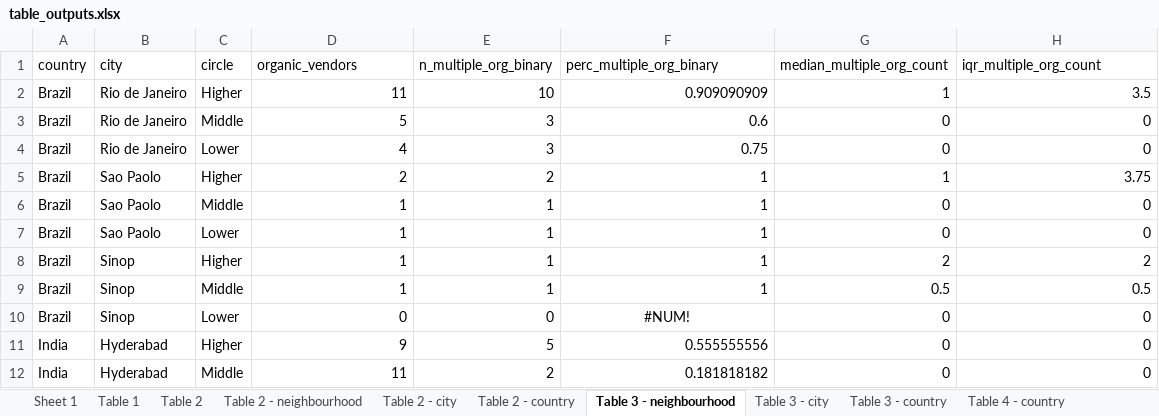
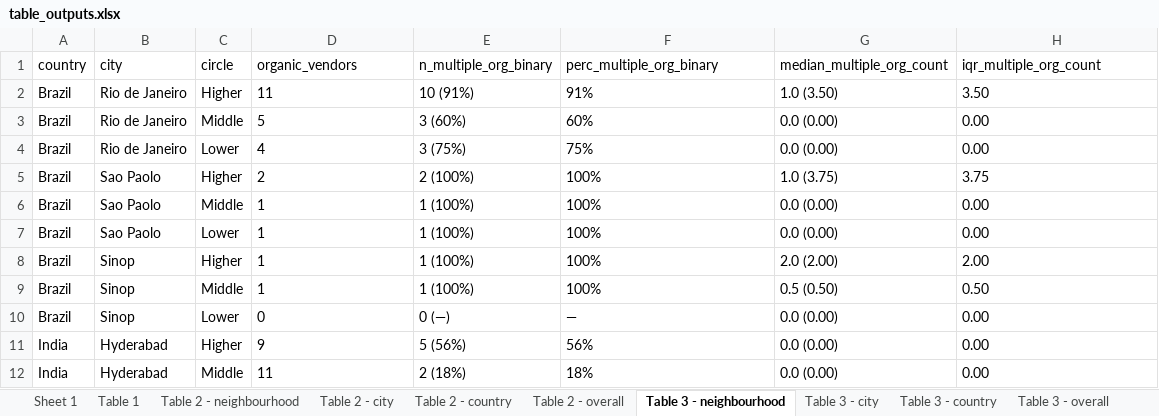
Before and after one commit to agsadler/fea, an Excel workbook: table_outputs.xlsx, sheet Table 3 - neighbourhood, drawn as a sheet; only a part is shown; values as stored, in another font and other column widths than the file's, no borders; the diff covers the shown part only; the diff names each change by its address in the sheet, - before the commit and + after, or states it on an @@ line.

```diff
--- a/table_outputs.xlsx (sheet Table 3 - neighbourhood)
+++ b/table_outputs.xlsx (sheet Table 3 - neighbourhood)
-sheet tab: Table 2
+sheet tab: Table 2 - overall
+sheet tab: Table 3 - overall
-D2:D12 alignment: right
+D2:D12 alignment: left
-E2 (n_multiple_org_binary): 10
+E2 (n_multiple_org_binary): 10 (91%)
-F2 (perc_multiple_org_binary): 0.909090909
+F2 (perc_multiple_org_binary): 91%
-G2 (median_multiple_org_count): 1
+G2 (median_multiple_org_count): 1.0 (3.50)
-H2 (iqr_multiple_org_count): 3.5
+H2 (iqr_multiple_org_count): 3.50
-E3 (n_multiple_org_binary): 3
+E3 (n_multiple_org_binary): 3 (60%)
-F3 (perc_multiple_org_binary): 0.6
+F3 (perc_multiple_org_binary): 60%
-G3:G4 (median_multiple_org_count): 0
+G3:G4 (median_multiple_org_count): 0.0 (0.00)
-H3:H4 (iqr_multiple_org_count): 0
+H3:H4 (iqr_multiple_org_count): 0.00
-E4 (n_multiple_org_binary): 3
+E4 (n_multiple_org_binary): 3 (75%)
-F4 (perc_multiple_org_binary): 0.75
+F4 (perc_multiple_org_binary): 75%
-E5 (n_multiple_org_binary): 2
+E5 (n_multiple_org_binary): 2 (100%)
-F5:F9 (perc_multiple_org_binary): 1
+F5:F9 (perc_multiple_org_binary): 100%
-G5 (median_multiple_org_count): 1
+G5 (median_multiple_org_count): 1.0 (3.75)
-H5 alignment: right
+H5 alignment: left
-E6:E9 (n_multiple_org_binary): 1
+E6:E9 (n_multiple_org_binary): 1 (100%)
-G6:G7 (median_multiple_org_count): 0
+G6:G7 (median_multiple_org_count): 0.0 (0.00)
-H6:H7 (iqr_multiple_org_count): 0
+H6:H7 (iqr_multiple_org_count): 0.00
-G8 (median_multiple_org_count): 2
+G8 (median_multiple_org_count): 2.0 (2.00)
-H8 (iqr_multiple_org_count): 2
+H8 (iqr_multiple_org_count): 2.00
-G9 (median_multiple_org_count): 0.5
+G9 (median_multiple_org_count): 0.5 (0.50)
-H9 (iqr_multiple_org_count): 0.5
+H9 (iqr_multiple_org_count): 0.50
-E10 (n_multiple_org_binary): 0
+E10 (n_multiple_org_binary): 0 (—)
-F10 (perc_multiple_org_binary): #NUM!
+F10 (perc_multiple_org_binary): —
-F10 alignment: center
+F10 alignment: left
-G10:G12 (median_multiple_org_count): 0
+G10:G12 (median_multiple_org_count): 0.0 (0.00)
-H10:H12 (iqr_multiple_org_count): 0
+H10:H12 (iqr_multiple_org_count): 0.00
-E11 (n_multiple_org_binary): 5
+E11 (n_multiple_org_binary): 5 (56%)
-F11 (perc_multiple_org_binary): 0.555555556
+F11 (perc_multiple_org_binary): 56%
-E12 (n_multiple_org_binary): 2
+E12 (n_multiple_org_binary): 2 (18%)
-F12 (perc_multiple_org_binary): 0.181818182
+F12 (perc_multiple_org_binary): 18%
```
Also changed, not shown: 64 edited cells and cell formats elsewhere in this sheet, sheet Table 3 - city, sheet Table 5 - overall, 11 other files.
